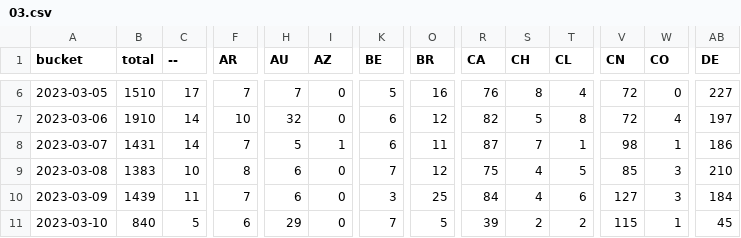
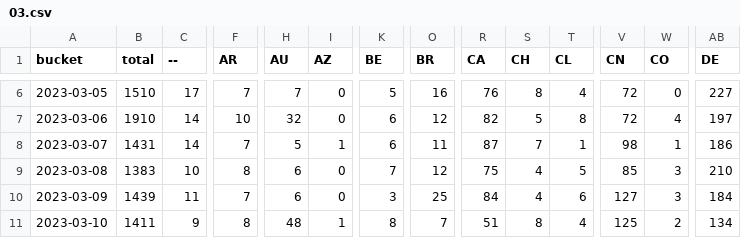
Before and after one commit to dtinth/jamulus-usage-stats, a CSV file: daily/2023/03.csv, drawn as a sheet; only a part is shown, gaps mark what is left out; the diff covers the shown part only; the diff names each change by its address in the sheet, - before the commit and + after, or states it on an @@ line.

```diff
--- a/daily/2023/03.csv
+++ b/daily/2023/03.csv
-B11 (total): 840
+B11 (total): 1411
-C11 (--): 5
+C11 (--): 9
-F11 (AR): 6
+F11 (AR): 8
-H11 (AU): 29
+H11 (AU): 48
-I11 (AZ): 0
+I11 (AZ): 1
-K11 (BE): 7
+K11 (BE): 8
-O11 (BR): 5
+O11 (BR): 7
-R11 (CA): 39
+R11 (CA): 51
-S11 (CH): 2
+S11 (CH): 8
-T11 (CL): 2
+T11 (CL): 4
-V11 (CN): 115
+V11 (CN): 125
-W11 (CO): 1
+W11 (CO): 2
-AB11 (DE): 45
+AB11 (DE): 134
```
Also changed, not shown: 34 edited cells elsewhere in this file, hourly/2023/03-05.csv.
